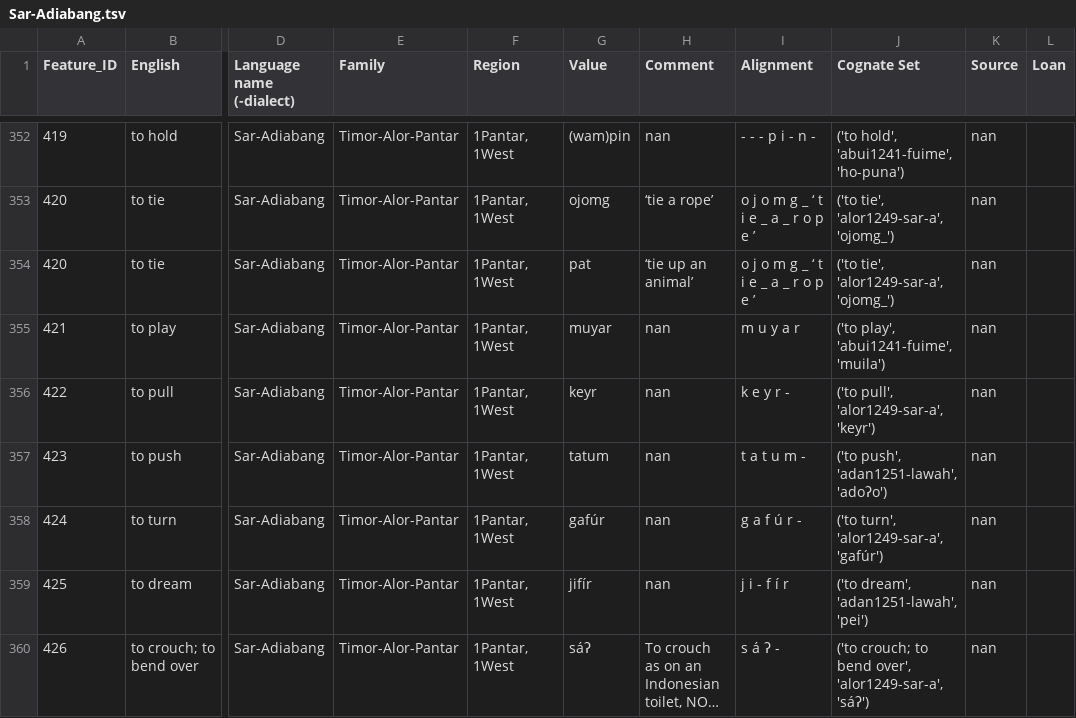
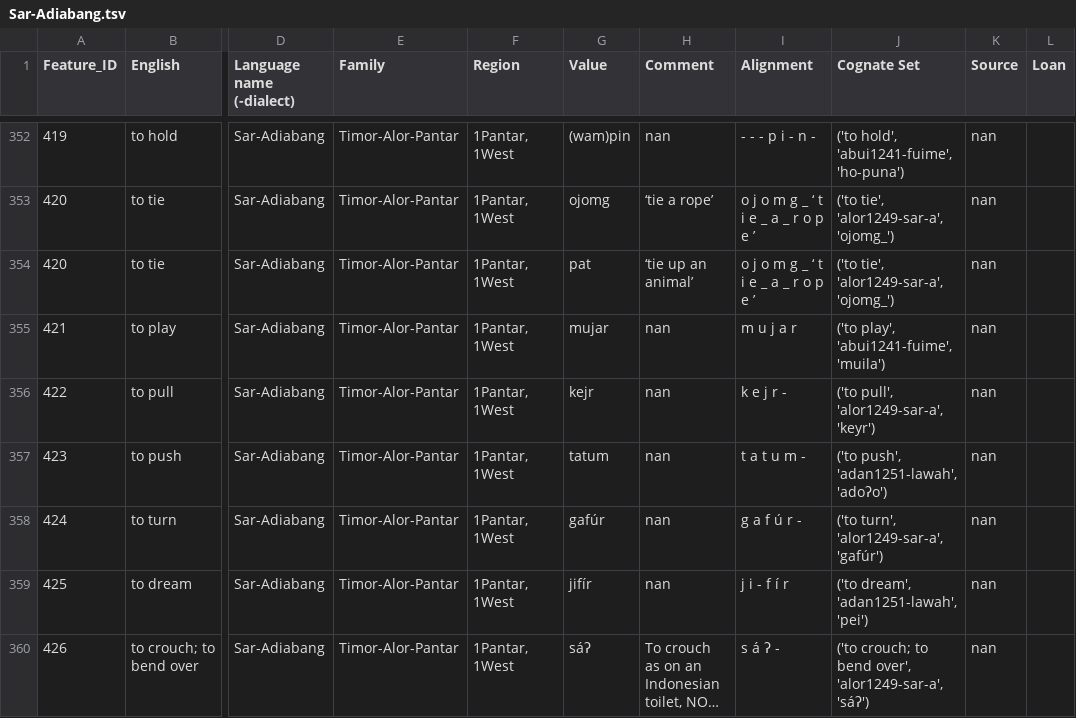
Before and after one commit to xrotwang/lexirumah-data, a TSV file: datasets/TAP/Sar-Adiabang.tsv, drawn as a sheet; only a part is shown, gaps mark what is left out; long unchanged cells end in …; the diff covers the shown part only; the diff names each change by its address in the sheet, - before the commit and + after, or states it on an @@ line.

```diff
--- a/datasets/TAP/Sar-Adiabang.tsv
+++ b/datasets/TAP/Sar-Adiabang.tsv
-G355 (Value): muyar
+G355 (Value): mujar
-I355 (Alignment): m u y a r
+I355 (Alignment): m u j a r
-G356 (Value): keyr
+G356 (Value): kejr
-I356 (Alignment): k e y r -
+I356 (Alignment): k e j r -
```
Also changed, not shown: 81 edited cells elsewhere in this file, datasets/TAP/Sar-Nule.tsv, datasets/TAP/Teiwa-Lebang.tsv, 2 other files.
